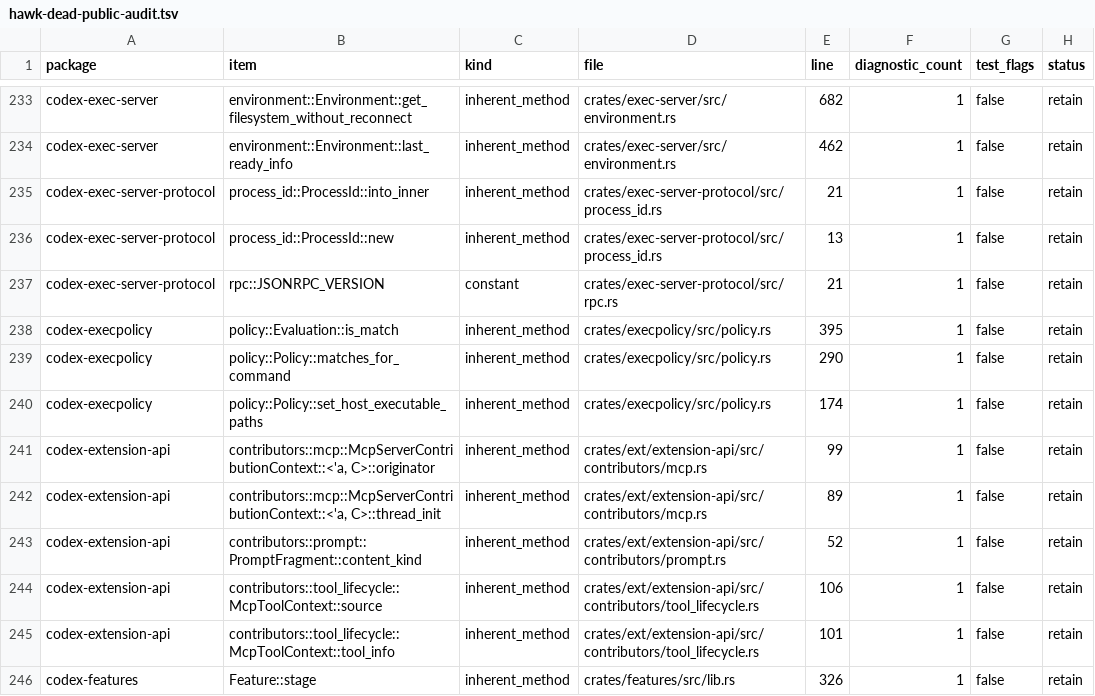
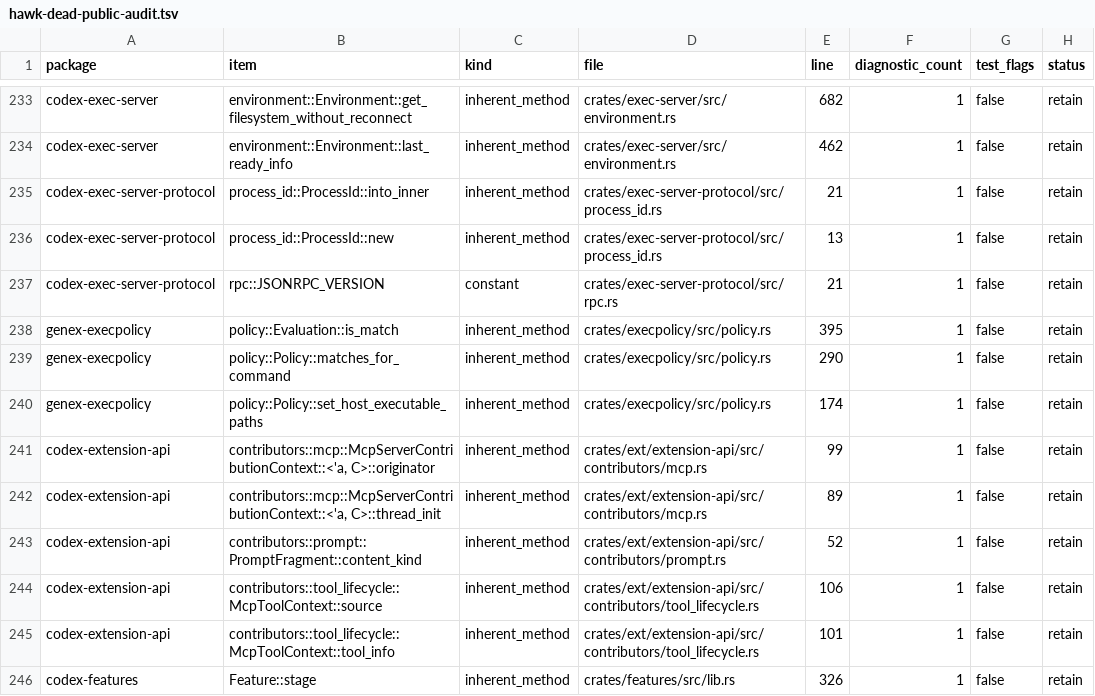
Before and after one commit to Ruxex/ruxex, a TSV file: docs/hawk-dead-public-audit.tsv, drawn as a sheet; only a part is shown, gaps mark what is left out; the diff names each change by its address in the sheet, - before the commit and + after, or states it on an @@ line.

Commit message:
Migrate low-dependency executable names to Genex

```diff
--- a/docs/hawk-dead-public-audit.tsv
+++ b/docs/hawk-dead-public-audit.tsv
-A238:A240 (package): codex-execpolicy
+A238:A240 (package): genex-execpolicy
```
Also changed, not shown: 26 other files.
